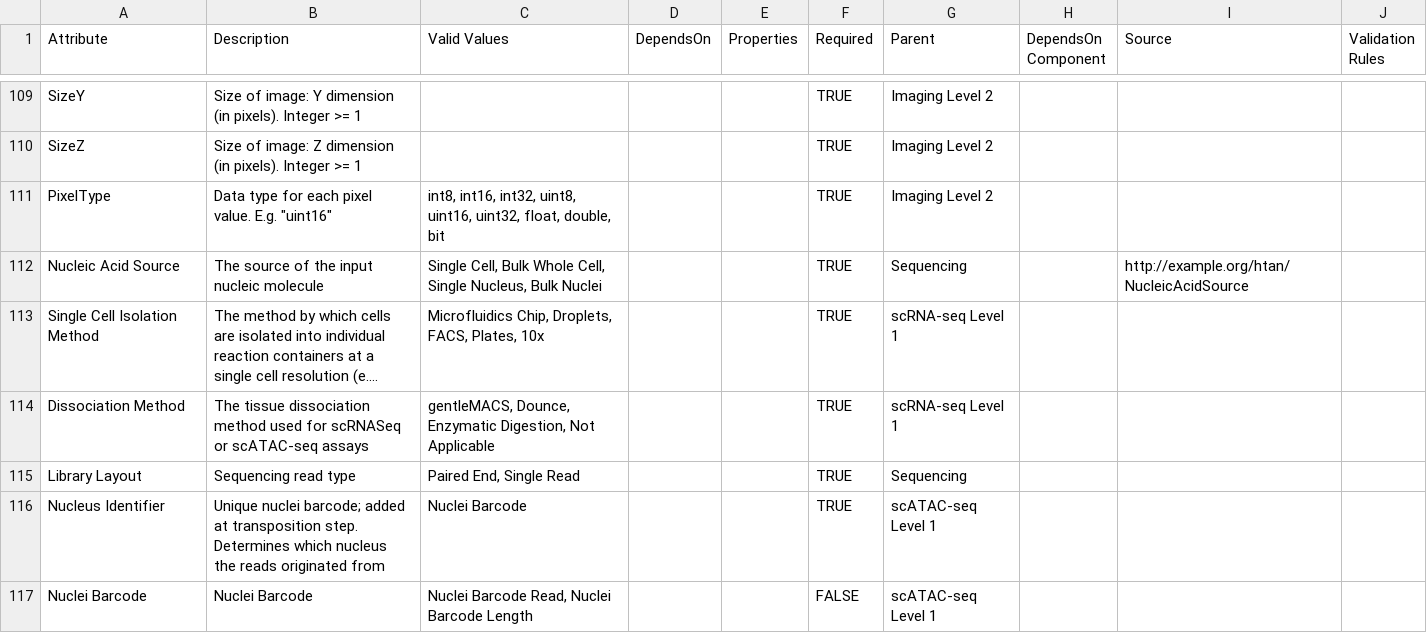
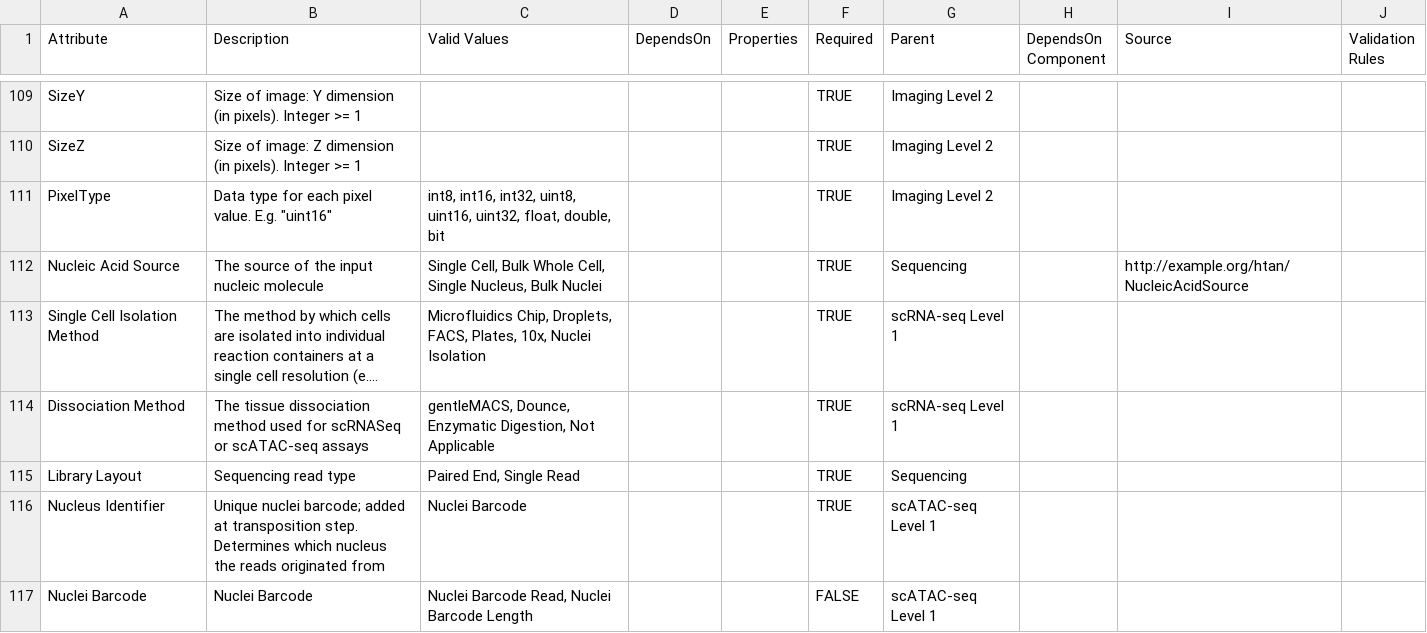
Before and after one commit to Sage-Bionetworks/schematic, a CSV file: data/csv/HTAN.csv, drawn as a sheet; only a part is shown, gaps mark what is left out; long unchanged cells end in …; the diff names each change by its address in the sheet, - before the commit and + after, or states it on an @@ line.

Commit message:
Added Nuclei Isolation as an option for scRNA-seq level 1 Single Cell Isolation Method

```diff
--- a/data/csv/HTAN.csv
+++ b/data/csv/HTAN.csv
-C113 (Valid Values): …FACS, Plates, 10x
+C113 (Valid Values): …FACS, Plates, 10x, Nuclei Isolation
```
Also changed, not shown: 1 other file.
